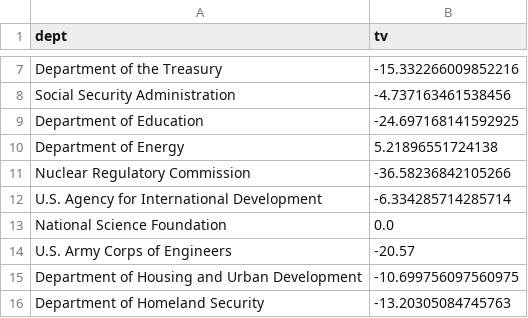
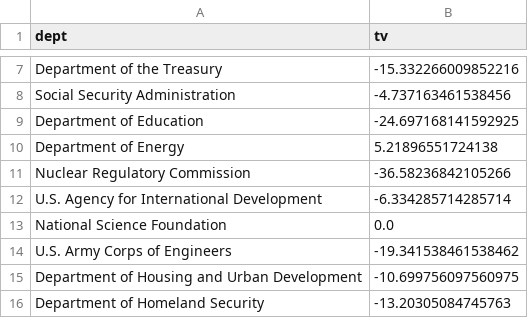
Before and after one commit to NJonesUK/INFO6005-1, a CSV file: averages.csv, drawn as a sheet; only a part is shown, gaps mark what is left out.

```diff
--- a/averages.csv
+++ b/averages.csv
@@ -13,3 +13,3 @@ U.S. Agency for International Development	-6.334285714285714
 National Science Foundation	0.0
-U.S. Army Corps of Engineers	-20.57
+U.S. Army Corps of Engineers	-19.341538461538462
 Department of Housing and Urban Development	-10.699756097560975
```
Also changed, not shown: 3 other files.
